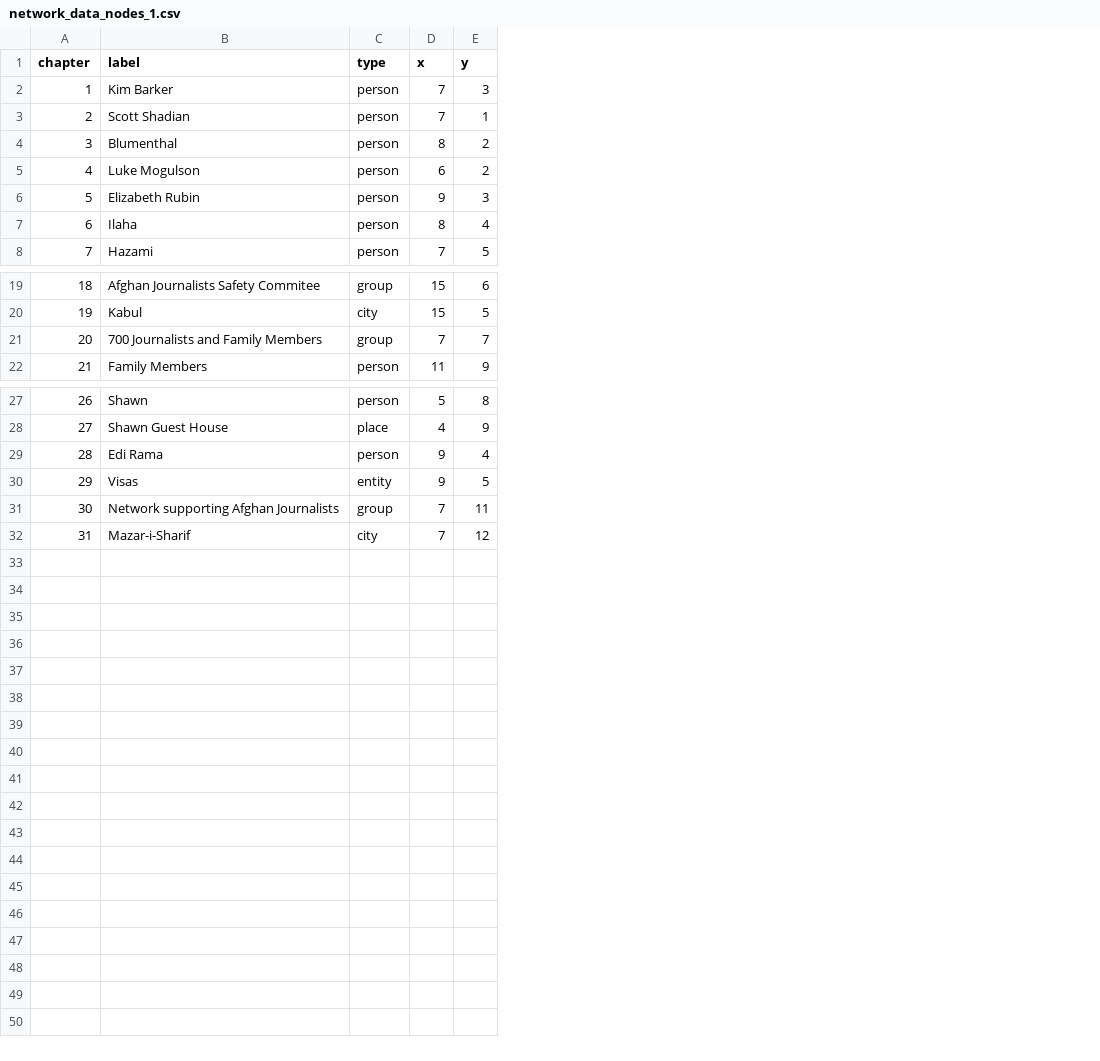
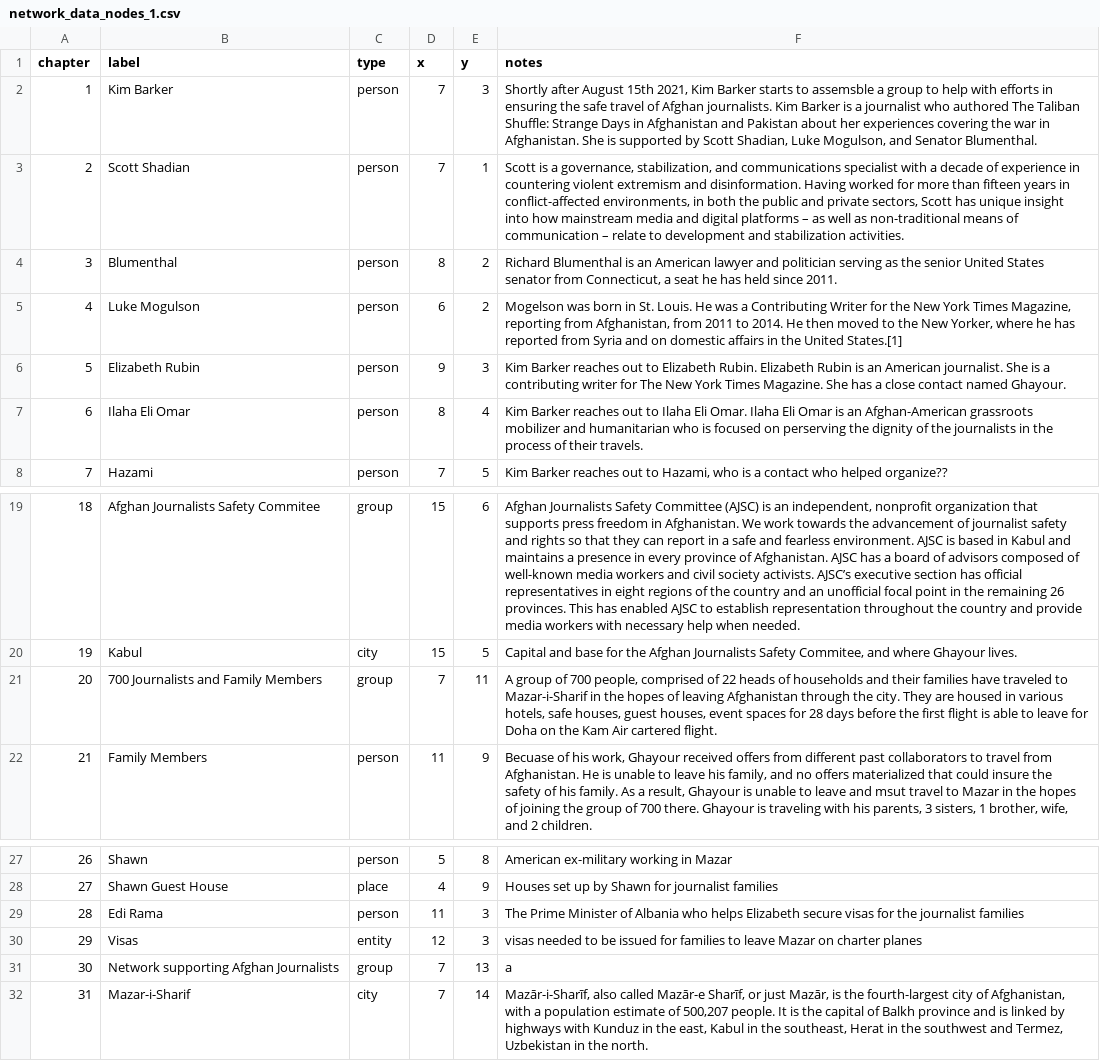
Before and after one commit to CenterForSpatialResearch/elizabethRubin, a CSV file: network_data_nodes_1.csv, drawn as a sheet; only a part is shown, gaps mark what is left out; the diff names each change by its address in the sheet, - before the commit and + after, or states it on an @@ line.

```diff
--- a/network_data_nodes_1.csv
+++ b/network_data_nodes_1.csv
+column F (notes), rows 2-8: Shortly after August 15th 2021, Kim Barker starts to assemsble a group to help with efforts in ensuring the safe travel of Afghan journalists. Kim Barker is a journalist who authored The Taliban Shuffle: Strange Days in Afghanistan and Pakistan about her experiences covering the war in Afghanistan. She is supported by Scott Shadian, Luke Mogulson, and Senator Blumenthal. | Scott is a governance, stabilization, and communications specialist with a decade of experience in countering violent extremism and disinformation. Having worked for more than fifteen years in conflict-affected environments, in both the public and private sectors, Scott has unique insight into how mainstream media and digital platforms – as well as non-traditional means of communication – relate to development and stabilization activities. | Richard Blumenthal is an American lawyer and politician serving as the senior United States senator from Connecticut, a seat he has held since 2011. | Mogelson was born in St. Louis. He was a Contributing Writer for the New York Times Magazine, reporting from Afghanistan, from 2011 to 2014. He then moved to the New Yorker, where he has reported from Syria and on domestic affairs in the United States.[1] | Kim Barker reaches out to Elizabeth Rubin. Elizabeth Rubin is an American journalist. She is a contributing writer for The New York Times Magazine. She has a close contact named Ghayour. | Kim Barker reaches out to Ilaha Eli Omar. Ilaha Eli Omar is an Afghan-American grassroots mobilizer and humanitarian who is focused on perserving the dignity of the journalists in the process of their travels. | Kim Barker reaches out to Hazami, who is a contact who helped organize??; rows 19-22: Afghan Journalists Safety Committee (AJSC) is an independent, nonprofit organization that supports press freedom in Afghanistan. We work towards the advancement of journalist safety and rights so that they can report in a safe and fearless environment. AJSC is based in Kabul and maintains a presence in every province of Afghanistan. AJSC has a board of advisors composed of well-known media workers and civil society activists. AJSC’s executive section has official representatives in eight regions of the country and an unofficial focal point in the remaining 26 provinces. This has enabled AJSC to establish representation throughout the country and provide media workers with necessary help when needed. | Capital and base for the Afghan Journalists Safety Commitee, and where Ghayour lives. | A group of 700 people, comprised of 22 heads of households and their families have traveled to Mazar-i-Sharif in the hopes of leaving Afghanistan through the city. They are housed in various hotels, safe houses, guest houses, event spaces for 28 days before the first flight is able to leave for Doha on the Kam Air cartered flight. | Becuase of his work, Ghayour received offers from different past collaborators to travel from Afghanistan. He is unable to leave his family, and no offers materialized that could insure the safety of his family. As a result, Ghayour is unable to leave and msut travel to Mazar in the hopes of joining the group of 700 there. Ghayour is traveling with his parents, 3 sisters, 1 brother, wife, and 2 children.; rows 27-32: American ex-military working in Mazar | Houses set up by Shawn for journalist families | The Prime Minister of Albania who helps Elizabeth secure visas for the journalist families | visas needed to be issued for families to leave Mazar on charter planes | a | Mazār-i-Sharīf, also called Mazār-e Sharīf, or just Mazār, is the fourth-largest city of Afghanistan, with a population estimate of 500,207 people. It is the capital of Balkh province and is linked by highways with Kunduz in the east, Kabul in the southeast, Herat in the southwest and Termez, Uzbekistan in the north.
-B7 (label): Ilaha
+B7 (label): Ilaha Eli Omar
-E21 (y): 7
+E21 (y): 11
-D29 (x): 9
+D29 (x): 11
-E29 (y): 4
+E29 (y): 3
-D30 (x): 9
+D30 (x): 12
-E30 (y): 5
+E30 (y): 3
-E31 (y): 11
+E31 (y): 13
-E32 (y): 12
+E32 (y): 14
```
Also changed, not shown: network_data_links.csv, network_data_nodes.csv, 1 other file.
